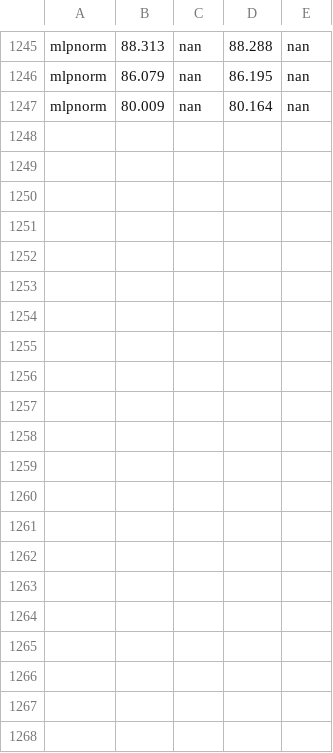
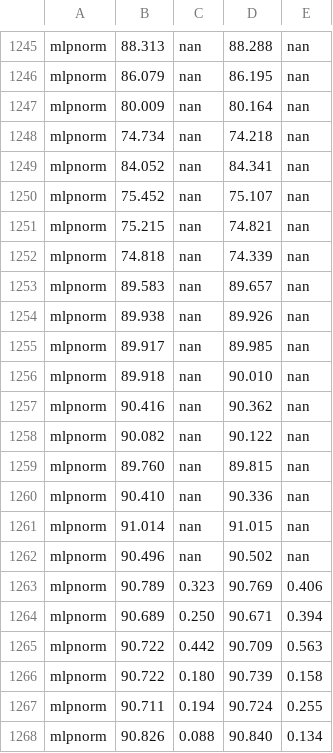
Before and after one commit to RecklessRonan/GNN-experiments, a CSV file: Non-Homophily-Large-Scale/results/genius.csv, drawn as a sheet; only a part is shown, gaps mark what is left out.

```diff
--- a/Non-Homophily-Large-Scale/results/genius.csv
+++ b/Non-Homophily-Large-Scale/results/genius.csv
@@ -1247 +1247,22 @@ mlpnorm,86.079, nan,86.195, nan
 mlpnorm,80.009, nan,80.164, nan
+mlpnorm,74.734, nan,74.218, nan
+mlpnorm,84.052, nan,84.341, nan
+mlpnorm,75.452, nan,75.107, nan
+mlpnorm,75.215, nan,74.821, nan
+mlpnorm,74.818, nan,74.339, nan
+mlpnorm,89.583, nan,89.657, nan
+mlpnorm,89.938, nan,89.926, nan
+mlpnorm,89.917, nan,89.985, nan
+mlpnorm,89.918, nan,90.010, nan
+mlpnorm,90.416, nan,90.362, nan
+mlpnorm,90.082, nan,90.122, nan
+mlpnorm,89.760, nan,89.815, nan
+mlpnorm,90.410, nan,90.336, nan
+mlpnorm,91.014, nan,91.015, nan
+mlpnorm,90.496, nan,90.502, nan
+mlpnorm,90.789, 0.323,90.769, 0.406
+mlpnorm,90.689, 0.250,90.671, 0.394
+mlpnorm,90.722, 0.442,90.709, 0.563
+mlpnorm,90.722, 0.180,90.739, 0.158
+mlpnorm,90.711, 0.194,90.724, 0.255
+mlpnorm,90.826, 0.088,90.840, 0.134
```
Also changed, not shown: Non-Homophily-Large-Scale/results/large_dataset_tuning14.csv, 7 other files.
